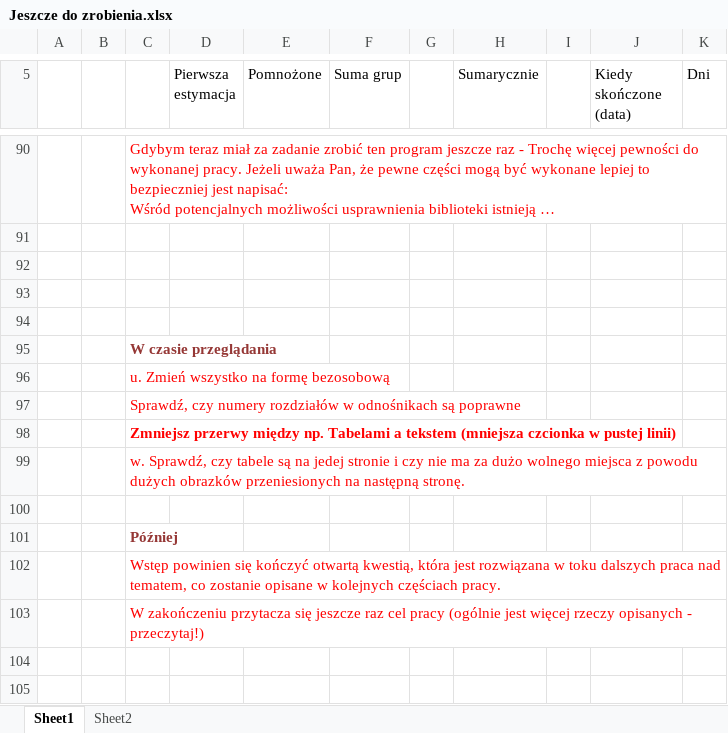
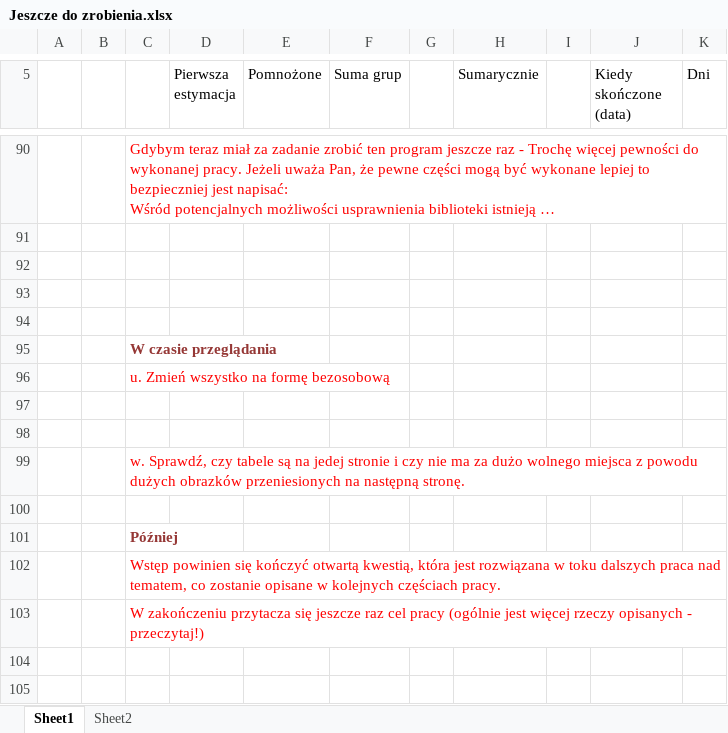
Before and after one commit to liu3xing3long/cnl, an Excel workbook: trunk/CUDA/Resources/Jeszcze do zrobienia.xlsx, sheet Sheet1, drawn as a sheet; only a part is shown, gaps mark what is left out; values as stored, in another font and other column widths than the file's, no borders; the diff names each change by its address in the sheet, - before the commit and + after, or states it on an @@ line.

```diff
--- a/trunk/CUDA/Resources/Jeszcze do zrobienia.xlsx (sheet Sheet1)
+++ b/trunk/CUDA/Resources/Jeszcze do zrobienia.xlsx (sheet Sheet1)
-C97: Sprawdź, czy numery rozdziałów w odnośnikach są poprawne
+C97: (empty)
-C98: Zmniejsz przerwy między np. Tabelami a tekstem (mniejsza czcionka w pustej linii)
+C98: (empty)
```
